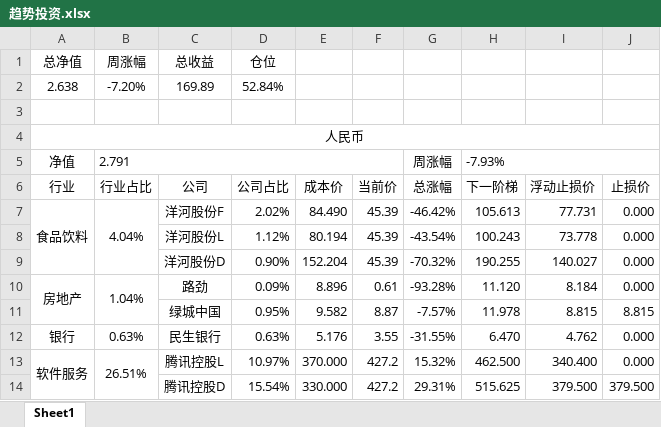
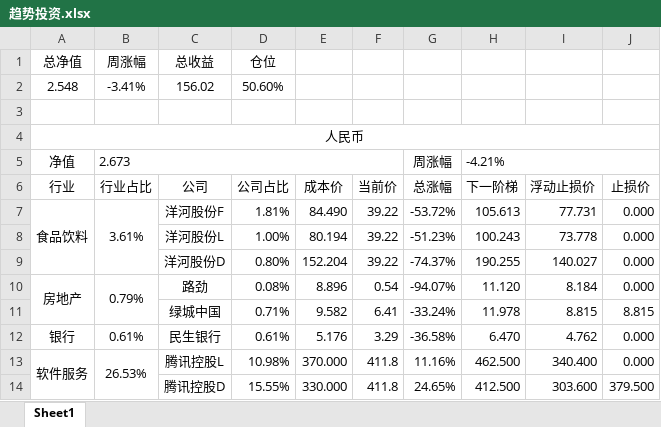
Before and after one commit to ediedone/ediedone.github.io, an Excel workbook: 趋势投资.xlsx, sheet Sheet1, drawn as a sheet; only a part is shown; values as stored, in another font and other column widths than the file's, no borders; conditional formats not drawn; removed rows and columns are numbered as before the commit, all else as after; the diff covers the shown part only; the diff names each change by its address in the sheet, - before the commit and + after, or states it on an @@ line.

```diff
--- a/趋势投资.xlsx (sheet Sheet1)
+++ b/趋势投资.xlsx (sheet Sheet1)
-row 2: 2.638 | -7.20% | 169.89 | 52.84%
+row 2: 2.548 | -3.41% | 156.02 | 50.60%
-B5 (行业占比): 2.791
+B5 (行业占比): 2.673
-H5 (下一阶梯): -7.93%
+H5 (下一阶梯): -4.21%
-B7 (行业占比): 4.04%
+B7 (行业占比): 3.61%
-D7 (公司占比): 2.02%
+D7 (公司占比): 1.81%
-F7:F9 (当前价): 45.39
+F7:F9 (当前价): 39.22
-G7 (总涨幅): -46.42%
+G7 (总涨幅): -53.72%
-D8 (公司占比): 1.12%
+D8 (公司占比): 1.00%
-G8 (总涨幅): -43.54%
+G8 (总涨幅): -51.23%
-D9 (公司占比): 0.90%
+D9 (公司占比): 0.80%
-G9 (总涨幅): -70.32%
+G9 (总涨幅): -74.37%
-B10 (行业占比): 1.04%
+B10 (行业占比): 0.79%
-D10 (公司占比): 0.09%
+D10 (公司占比): 0.08%
-F10 (当前价): 0.61
+F10 (当前价): 0.54
-G10 (总涨幅): -93.28%
+G10 (总涨幅): -94.07%
-D11 (公司占比): 0.95%
+D11 (公司占比): 0.71%
-F11 (当前价): 8.87
+F11 (当前价): 6.41
-G11 (总涨幅): -7.57%
+G11 (总涨幅): -33.24%
-B12 (行业占比): 0.63%
+B12 (行业占比): 0.61%
-D12 (公司占比): 0.63%
+D12 (公司占比): 0.61%
-F12 (当前价): 3.55
+F12 (当前价): 3.29
-G12 (总涨幅): -31.55%
+G12 (总涨幅): -36.58%
-B13 (行业占比): 26.51%
+B13 (行业占比): 26.53%
-D13 (公司占比): 10.97%
+D13 (公司占比): 10.98%
-F13:F14 (当前价): 427.2
+F13:F14 (当前价): 411.8
-G13 (总涨幅): 15.32%
+G13 (总涨幅): 11.16%
-D14 (公司占比): 15.54%
+D14 (公司占比): 15.55%
-G14 (总涨幅): 29.31%
+G14 (总涨幅): 24.65%
-H14 (下一阶梯): 515.625
+H14 (下一阶梯): 412.500
-I14 (浮动止损价): 379.500
+I14 (浮动止损价): 303.600
```
Also changed, not shown: 55 edited cells elsewhere in this sheet, 2 other files.
